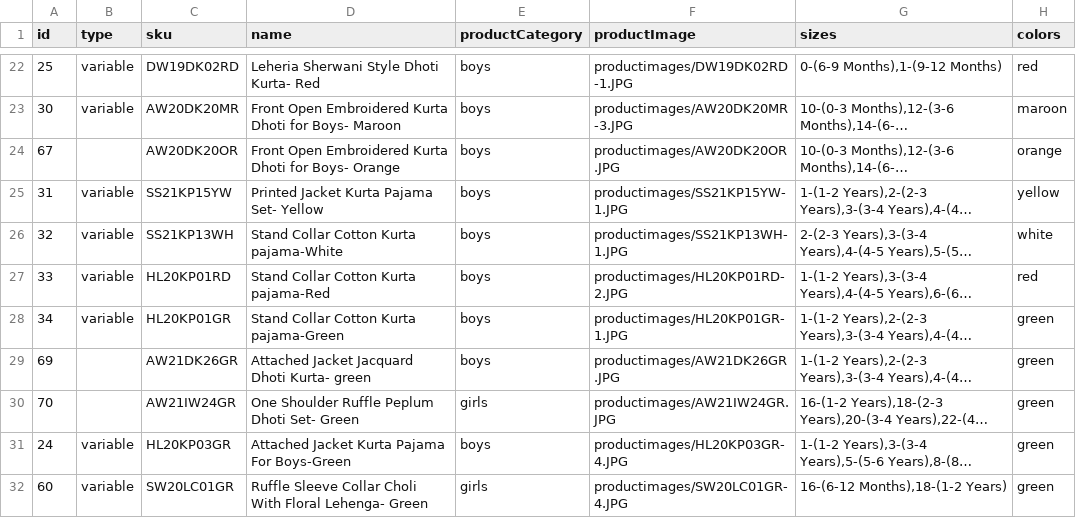
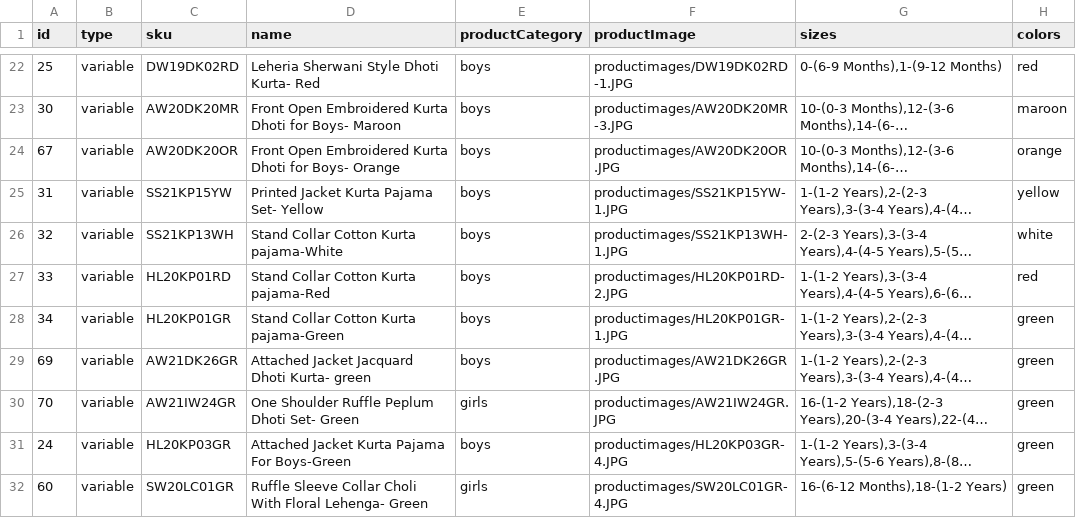
Before and after one commit to vish448/bnbca, a CSV file: src/content/products/products.csv, drawn as a sheet; only a part is shown, gaps mark what is left out; long unchanged cells end in …; the diff covers the shown part only; the diff names each change by its address in the sheet, - before the commit and + after, or states it on an @@ line.

```diff
--- a/src/content/products/products.csv
+++ b/src/content/products/products.csv
-B24 (type): (empty)
+B24 (type): variable
-B29:B30 (type): (empty)
+B29:B30 (type): variable
```
Also changed, not shown: 21 edited cells elsewhere in this file, 1 other file.
